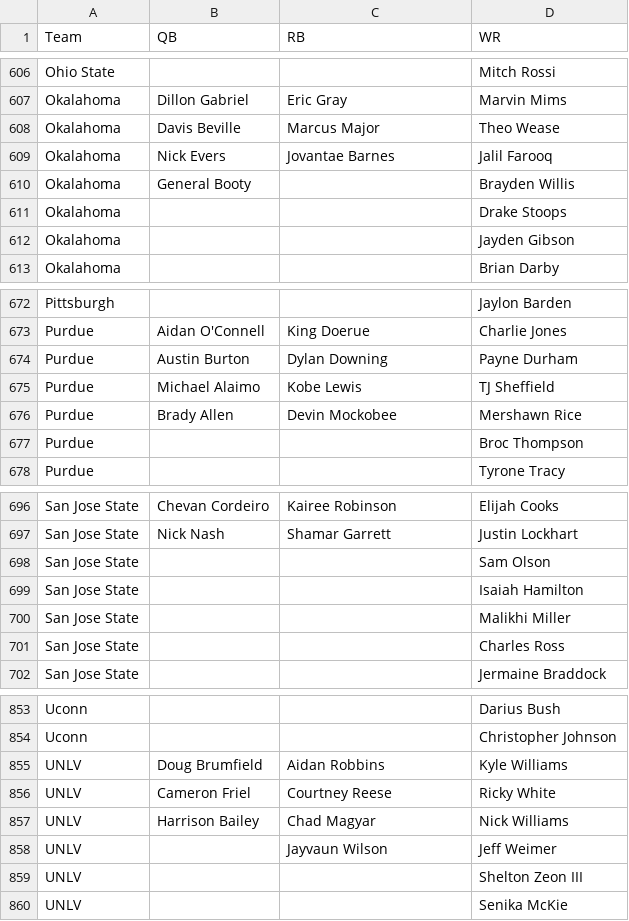
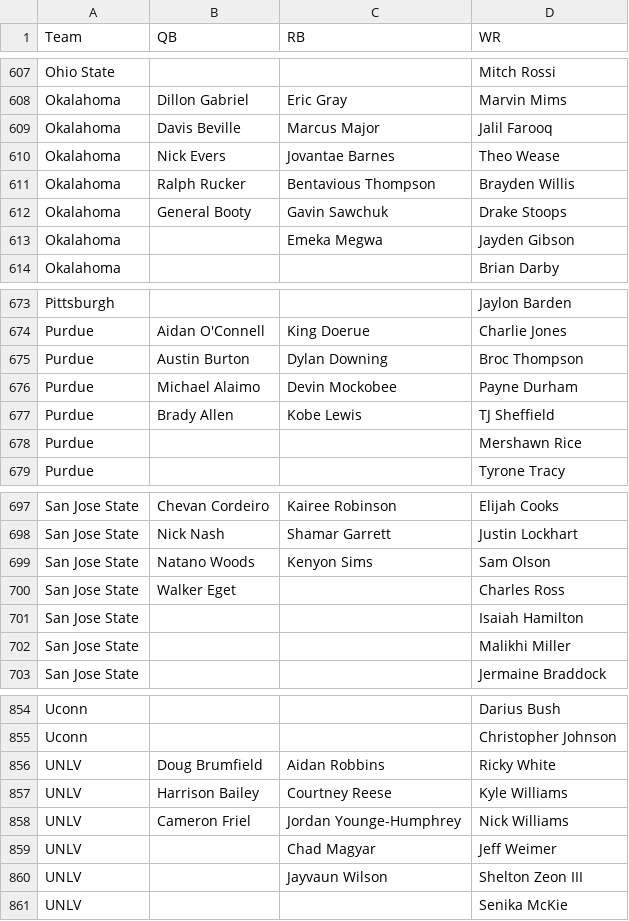
Before and after one commit to NastyAnalytics/DFS, a CSV file: CFB/depth_charts.csv, drawn as a sheet; only a part is shown, gaps mark what is left out; the diff covers the shown part only.

```diff
--- a/CFB/depth_charts.csv
+++ b/CFB/depth_charts.csv
@@ -607,7 +608,7 @@ Ohio State,,,Mitch Rossi
 Okalahoma,Dillon Gabriel,Eric Gray,Marvin Mims
-Okalahoma,Davis Beville,Marcus Major,Theo Wease
-Okalahoma,Nick Evers,Jovantae Barnes,Jalil Farooq
-Okalahoma,General Booty,,Brayden Willis
-Okalahoma,,,Drake Stoops
-Okalahoma,,,Jayden Gibson
+Okalahoma,Davis Beville,Marcus Major,Jalil Farooq
+Okalahoma,Nick Evers,Jovantae Barnes,Theo Wease
+Okalahoma,Ralph Rucker,Bentavious Thompson,Brayden Willis
+Okalahoma,General Booty,Gavin Sawchuk,Drake Stoops
+Okalahoma,,Emeka Megwa,Jayden Gibson
 Okalahoma,,,Brian Darby
@@ -673,6 +674,6 @@ Pittsburgh,,,Jaylon Barden
 Purdue,Aidan O'Connell,King Doerue,Charlie Jones
-Purdue,Austin Burton,Dylan Downing,Payne Durham
-Purdue,Michael Alaimo,Kobe Lewis,TJ Sheffield
-Purdue,Brady Allen,Devin Mockobee,Mershawn Rice
-Purdue,,,Broc Thompson
+Purdue,Austin Burton,Dylan Downing,Broc Thompson
+Purdue,Michael Alaimo,Devin Mockobee,Payne Durham
+Purdue,Brady Allen,Kobe Lewis,TJ Sheffield
+Purdue,,,Mershawn Rice
 Purdue,,,Tyrone Tracy
@@ -697,6 +698,6 @@ San Jose State,Chevan Cordeiro,Kairee Robinson,Elijah Cooks
 San Jose State,Nick Nash,Shamar Garrett,Justin Lockhart
-San Jose State,,,Sam Olson
+San Jose State,Natano Woods,Kenyon Sims,Sam Olson
+San Jose State,Walker Eget,,Charles Ross
 San Jose State,,,Isaiah Hamilton
 San Jose State,,,Malikhi Miller
-San Jose State,,,Charles Ross
 San Jose State,,,Jermaine Braddock
@@ -854,7 +855,7 @@ Uconn,,,Darius Bush
 Uconn,,,Christopher Johnson
-UNLV,Doug Brumfield,Aidan Robbins,Kyle Williams
-UNLV,Cameron Friel,Courtney Reese,Ricky White
-UNLV,Harrison Bailey,Chad Magyar,Nick Williams
-UNLV,,Jayvaun Wilson,Jeff Weimer
-UNLV,,,Shelton Zeon III
+UNLV,Doug Brumfield,Aidan Robbins,Ricky White
+UNLV,Harrison Bailey,Courtney Reese,Kyle Williams
+UNLV,Cameron Friel,Jordan Younge-Humphrey,Nick Williams
+UNLV,,Chad Magyar,Jeff Weimer
+UNLV,,Jayvaun Wilson,Shelton Zeon III
 UNLV,,,Senika McKie
```
Also changed, not shown: 11 added rows, 7 removed rows, 3 moved rows and 52 edited cells elsewhere in this file, CFB/imp_totals.csv, 7 other files.
